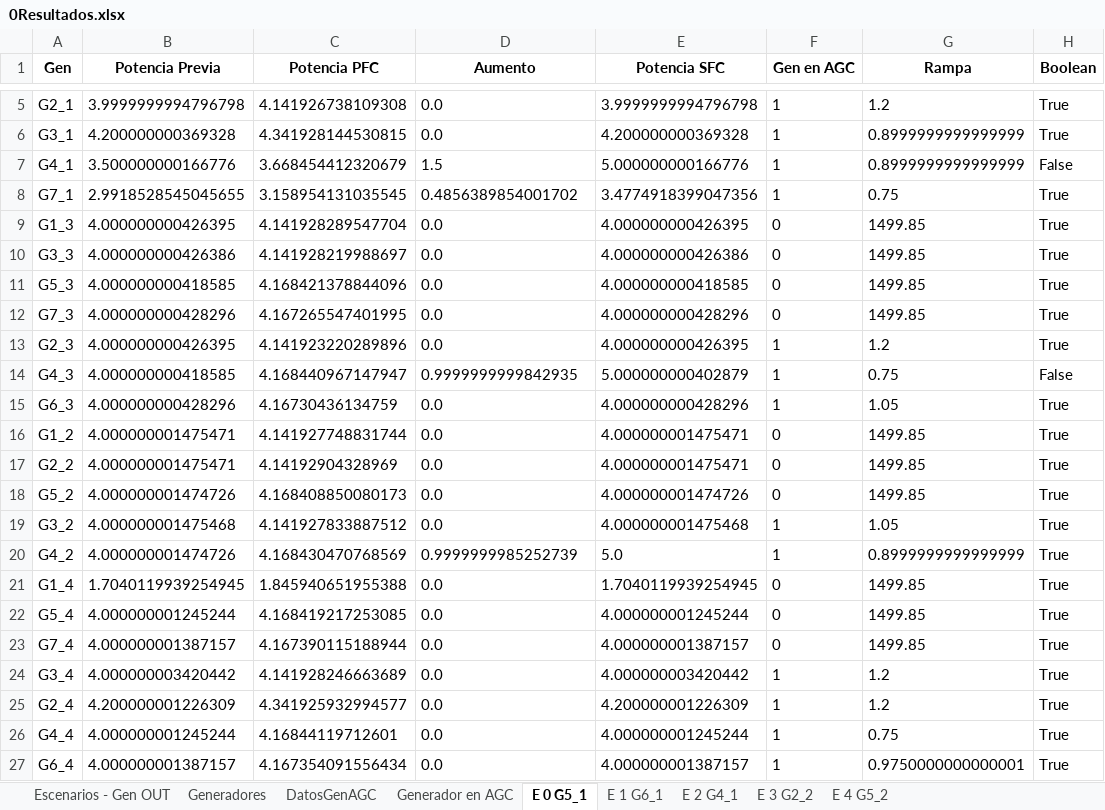
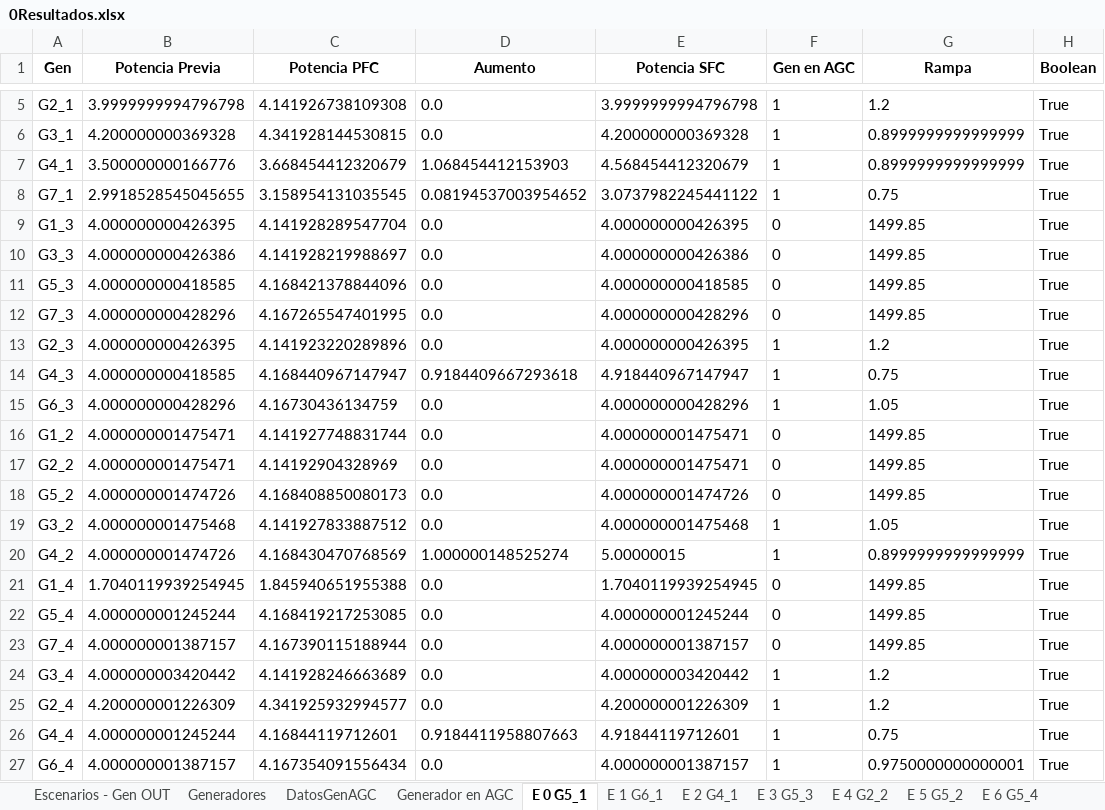
Before and after one commit to diegollanoso/OPF_from_PF, an Excel workbook: 0Resultados.xlsx, sheet E 0 G5_1, drawn as a sheet; only a part is shown, gaps mark what is left out; values as stored, in another font and other column widths than the file's, no borders; the diff names each change by its address in the sheet, - before the commit and + after, or states it on an @@ line.

```diff
--- a/0Resultados.xlsx (sheet E 0 G5_1)
+++ b/0Resultados.xlsx (sheet E 0 G5_1)
-sheet tab: E 3 G2_2
+sheet tab: E 3 G5_3
-sheet tab: E 4 G5_2
+sheet tab: E 4 G2_2
+sheet tab: E 5 G5_2
+sheet tab: E 6 G5_4
-D7 (Aumento): 1.5
+D7 (Aumento): 1.068454412153903
-E7 (Potencia SFC): 5.000000000166776
+E7 (Potencia SFC): 4.568454412320679
-H7 (Boolean): False
+H7 (Boolean): True
-D8 (Aumento): 0.4856389854001702
+D8 (Aumento): 0.08194537003954652
-E8 (Potencia SFC): 3.4774918399047356
+E8 (Potencia SFC): 3.0737982245441122
-D14 (Aumento): 0.9999999999842935
+D14 (Aumento): 0.9184409667293618
-E14 (Potencia SFC): 5.000000000402879
+E14 (Potencia SFC): 4.918440967147947
-H14 (Boolean): False
+H14 (Boolean): True
-D20 (Aumento): 0.9999999985252739
+D20 (Aumento): 1.000000148525274
-E20 (Potencia SFC): 5.0
+E20 (Potencia SFC): 5.00000015
-D26 (Aumento): 0.0
+D26 (Aumento): 0.9184411958807663
-E26 (Potencia SFC): 4.000000001245244
+E26 (Potencia SFC): 4.91844119712601
```
Also changed, not shown: sheet E 4 G2_2, sheet Generador en AGC, sheet DatosGenAGC, sheet E 3 G5_3, sheet Generadores, sheet Escenarios - Gen OUT, 2 more sheets, other sheet tabs, 1Comparaciones.xlsx, DPFC.xlsx, 14 other files.
